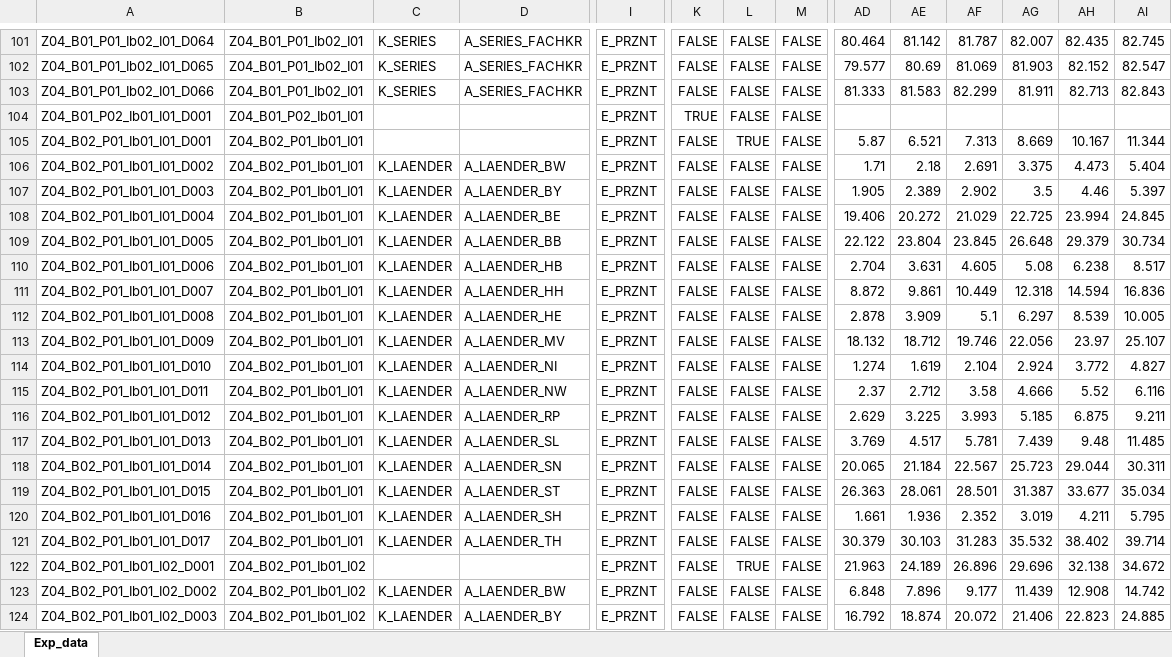
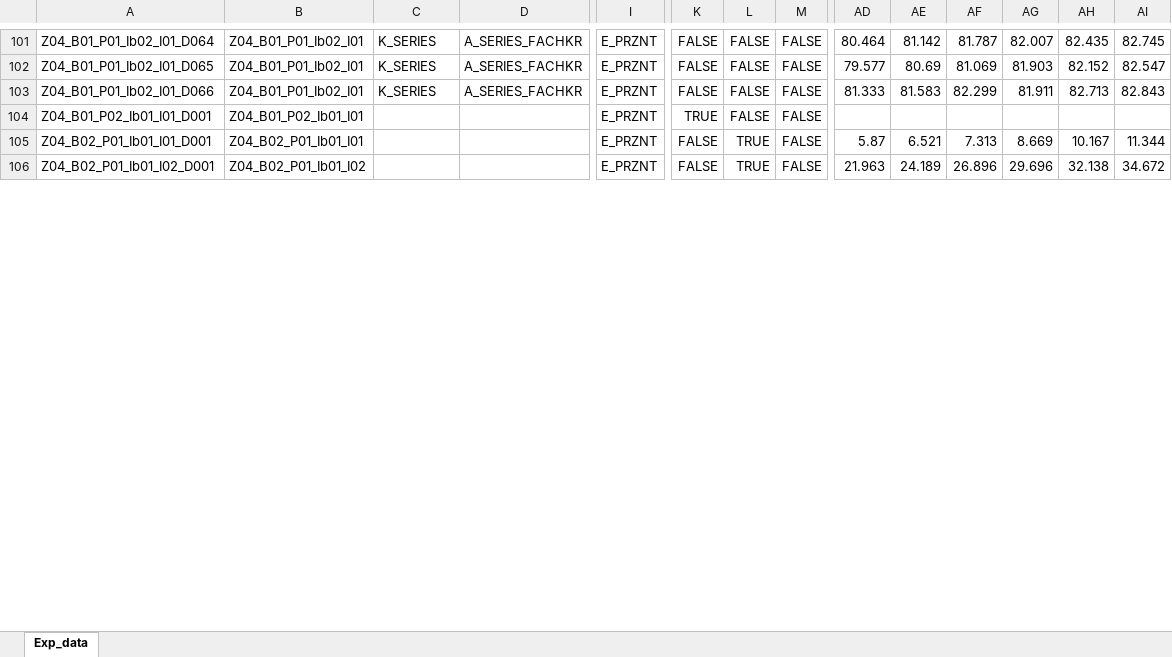
Before and after one commit to DnsUpgradeEnvironment/transfer, an Excel workbook: Exp_data.xlsx, sheet Exp_data, drawn as a sheet; only a part is shown, gaps mark what is left out; values as stored, in another font and other column widths than the file's, no borders; removed rows and columns are numbered as before the commit, all else as after; rows hold the shown columns only; the diff covers the shown part only; the diff names each change by its address in the sheet, - before the commit and + after, or states it on an @@ line.

```diff
--- a/Exp_data.xlsx (sheet Exp_data)
+++ b/Exp_data.xlsx (sheet Exp_data)
-row 106: Z04_B02_P01_Ib01_I01_D002 | Z04_B02_P01_Ib01_I01 | K_LAENDER | A_LAENDER_BW | E_PRZNT | FALSE | FALSE | FALSE | 1.71 | 2.18 | 2.691 | 3.375 | 4.473 | 5.404
-row 107: Z04_B02_P01_Ib01_I01_D003 | Z04_B02_P01_Ib01_I01 | K_LAENDER | A_LAENDER_BY | E_PRZNT | FALSE | FALSE | FALSE | 1.905 | 2.389 | 2.902 | 3.5 | 4.46 | 5.397
-row 108: Z04_B02_P01_Ib01_I01_D004 | Z04_B02_P01_Ib01_I01 | K_LAENDER | A_LAENDER_BE | E_PRZNT | FALSE | FALSE | FALSE | 19.406 | 20.272 | 21.029 | 22.725 | 23.994 | 24.845
-row 109: Z04_B02_P01_Ib01_I01_D005 | Z04_B02_P01_Ib01_I01 | K_LAENDER | A_LAENDER_BB | E_PRZNT | FALSE | FALSE | FALSE | 22.122 | 23.804 | 23.845 | 26.648 | 29.379 | 30.734
-row 110: Z04_B02_P01_Ib01_I01_D006 | Z04_B02_P01_Ib01_I01 | K_LAENDER | A_LAENDER_HB | E_PRZNT | FALSE | FALSE | FALSE | 2.704 | 3.631 | 4.605 | 5.08 | 6.238 | 8.517
-row 111: Z04_B02_P01_Ib01_I01_D007 | Z04_B02_P01_Ib01_I01 | K_LAENDER | A_LAENDER_HH | E_PRZNT | FALSE | FALSE | FALSE | 8.872 | 9.861 | 10.449 | 12.318 | 14.594 | 16.836
-row 112: Z04_B02_P01_Ib01_I01_D008 | Z04_B02_P01_Ib01_I01 | K_LAENDER | A_LAENDER_HE | E_PRZNT | FALSE | FALSE | FALSE | 2.878 | 3.909 | 5.1 | 6.297 | 8.539 | 10.005
-row 113: Z04_B02_P01_Ib01_I01_D009 | Z04_B02_P01_Ib01_I01 | K_LAENDER | A_LAENDER_MV | E_PRZNT | FALSE | FALSE | FALSE | 18.132 | 18.712 | 19.746 | 22.056 | 23.97 | 25.107
-row 114: Z04_B02_P01_Ib01_I01_D010 | Z04_B02_P01_Ib01_I01 | K_LAENDER | A_LAENDER_NI | E_PRZNT | FALSE | FALSE | FALSE | 1.274 | 1.619 | 2.104 | 2.924 | 3.772 | 4.827
-row 115: Z04_B02_P01_Ib01_I01_D011 | Z04_B02_P01_Ib01_I01 | K_LAENDER | A_LAENDER_NW | E_PRZNT | FALSE | FALSE | FALSE | 2.37 | 2.712 | 3.58 | 4.666 | 5.52 | 6.116
-row 116: Z04_B02_P01_Ib01_I01_D012 | Z04_B02_P01_Ib01_I01 | K_LAENDER | A_LAENDER_RP | E_PRZNT | FALSE | FALSE | FALSE | 2.629 | 3.225 | 3.993 | 5.185 | 6.875 | 9.211
-row 117: Z04_B02_P01_Ib01_I01_D013 | Z04_B02_P01_Ib01_I01 | K_LAENDER | A_LAENDER_SL | E_PRZNT | FALSE | FALSE | FALSE | 3.769 | 4.517 | 5.781 | 7.439 | 9.48 | 11.485
-row 118: Z04_B02_P01_Ib01_I01_D014 | Z04_B02_P01_Ib01_I01 | K_LAENDER | A_LAENDER_SN | E_PRZNT | FALSE | FALSE | FALSE | 20.065 | 21.184 | 22.567 | 25.723 | 29.044 | 30.311
-row 119: Z04_B02_P01_Ib01_I01_D015 | Z04_B02_P01_Ib01_I01 | K_LAENDER | A_LAENDER_ST | E_PRZNT | FALSE | FALSE | FALSE | 26.363 | 28.061 | 28.501 | 31.387 | 33.677 | 35.034
-row 120: Z04_B02_P01_Ib01_I01_D016 | Z04_B02_P01_Ib01_I01 | K_LAENDER | A_LAENDER_SH | E_PRZNT | FALSE | FALSE | FALSE | 1.661 | 1.936 | 2.352 | 3.019 | 4.211 | 5.795
-row 121: Z04_B02_P01_Ib01_I01_D017 | Z04_B02_P01_Ib01_I01 | K_LAENDER | A_LAENDER_TH | E_PRZNT | FALSE | FALSE | FALSE | 30.379 | 30.103 | 31.283 | 35.532 | 38.402 | 39.714
-row 123: Z04_B02_P01_Ib01_I02_D002 | Z04_B02_P01_Ib01_I02 | K_LAENDER | A_LAENDER_BW | E_PRZNT | FALSE | FALSE | FALSE | 6.848 | 7.896 | 9.177 | 11.439 | 12.908 | 14.742
-row 124: Z04_B02_P01_Ib01_I02_D003 | Z04_B02_P01_Ib01_I02 | K_LAENDER | A_LAENDER_BY | E_PRZNT | FALSE | FALSE | FALSE | 16.792 | 18.874 | 20.072 | 21.406 | 22.823 | 24.885
```
Also changed, not shown: 3 added rows, 14 removed rows and 7 edited cells elsewhere in this sheet, Exp_meta.xlsx, Tab_3a_Postulate.xlsx, 11 other files.
